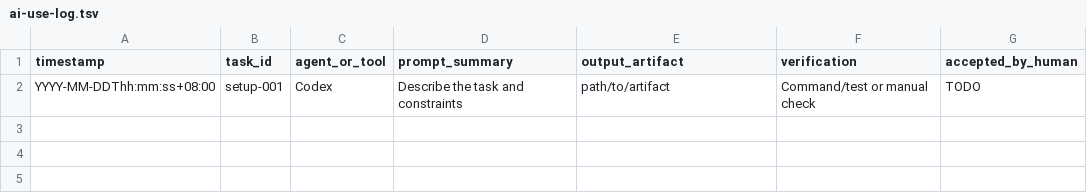
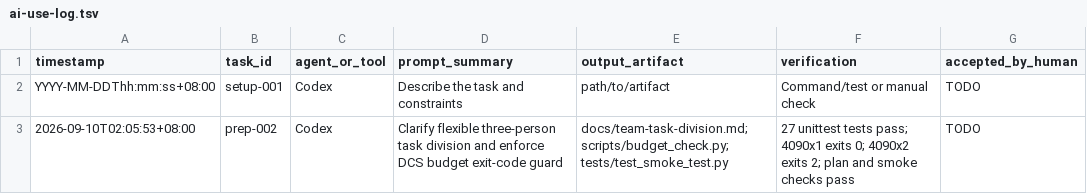
Before and after one commit to bernis-web/course5-prep, a TSV file: docs/ai-use-log.tsv, drawn as a sheet.

Commit message:
fix: enforce trial budget at cli boundary

```diff
--- a/docs/ai-use-log.tsv
+++ b/docs/ai-use-log.tsv
@@ -2 +2,2 @@ timestamp	task_id	agent_or_tool	prompt_summary	output_artifact	verification	acce
 YYYY-MM-DDThh:mm:ss+08:00	setup-001	Codex	Describe the task and constraints	path/to/artifact	Command/test or manual check	TODO
+2026-09-10T02:05:53+08:00	prep-002	Codex	Clarify flexible three-person task division and enforce DCS budget exit-code guard	docs/team-task-division.md; scripts/budget_check.py; tests/test_smoke_test.py	27 unittest tests pass; 4090x1 exits 0; 4090x2 exits 2; plan and smoke checks pass	TODO
```
Also changed, not shown: 5 other files.
